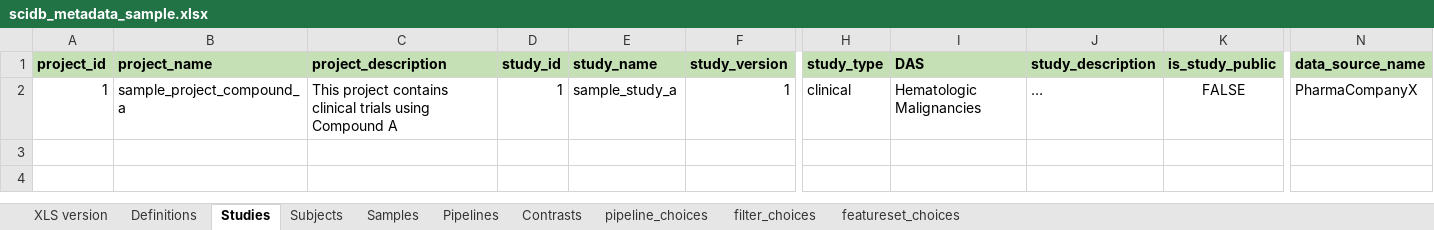
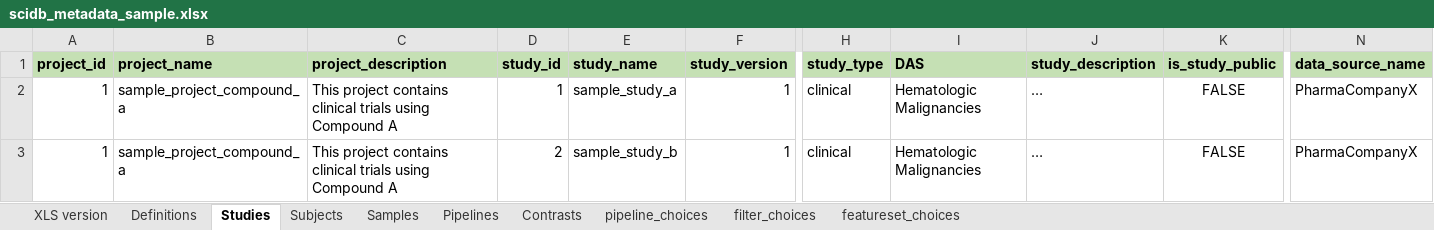
Before and after one commit to aadamk/revealgenomics, an Excel workbook: inst/extdata/scidb_metadata_sample.xlsx, sheet Studies, drawn as a sheet; only a part is shown, gaps mark what is left out; values as stored, in another font and other column widths than the file's, no borders; rows hold the shown columns only; the diff names each change by its address in the sheet, - before the commit and + after, or states it on an @@ line.

Commit message:
add more data and excel file links for Tophat Fusion
- add 3 per sample files of Tophat Fusion data
- Excel file
    + add second study to Study sheet
    + add new subjects, samples for the new study
    + add rows for Tophat fusion in Pipelines sheet

```diff
--- a/inst/extdata/scidb_metadata_sample.xlsx (sheet Studies)
+++ b/inst/extdata/scidb_metadata_sample.xlsx (sheet Studies)
+row 3: 1 | sample_project_compound_a | This project contains clinical trials using Compound A | 2 | sample_study_b | 1 | clinical | Hematologic Malignancies | … | FALSE | PharmaCompanyX
```
Also changed, not shown: sheet Samples, sheet Pipelines, sheet Subjects, sheet featureset_choices, 3 other files.
